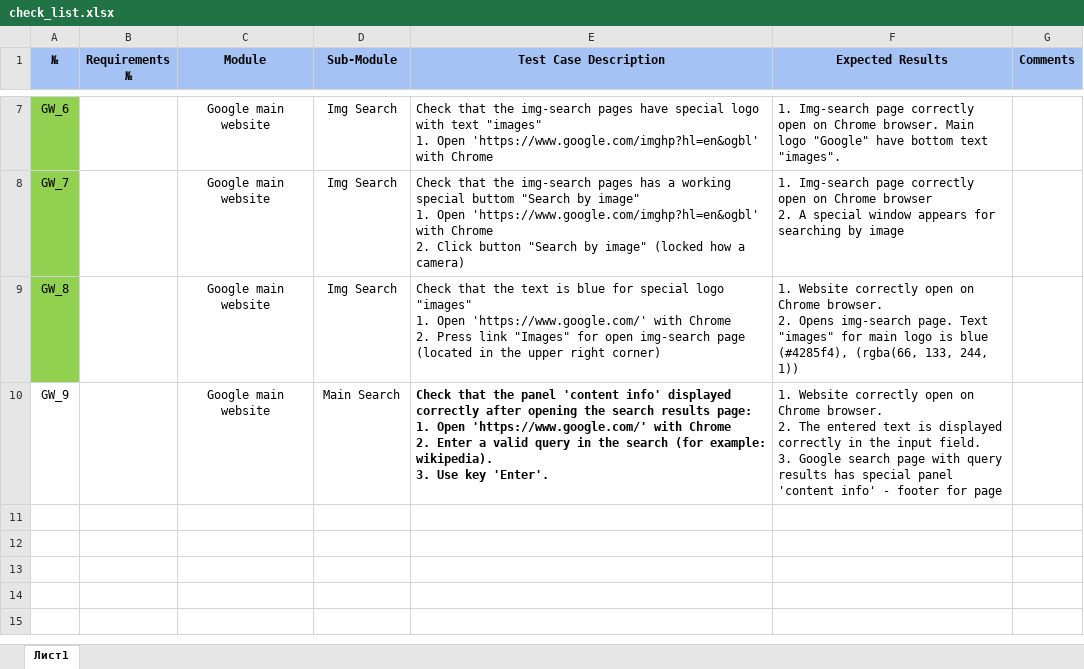
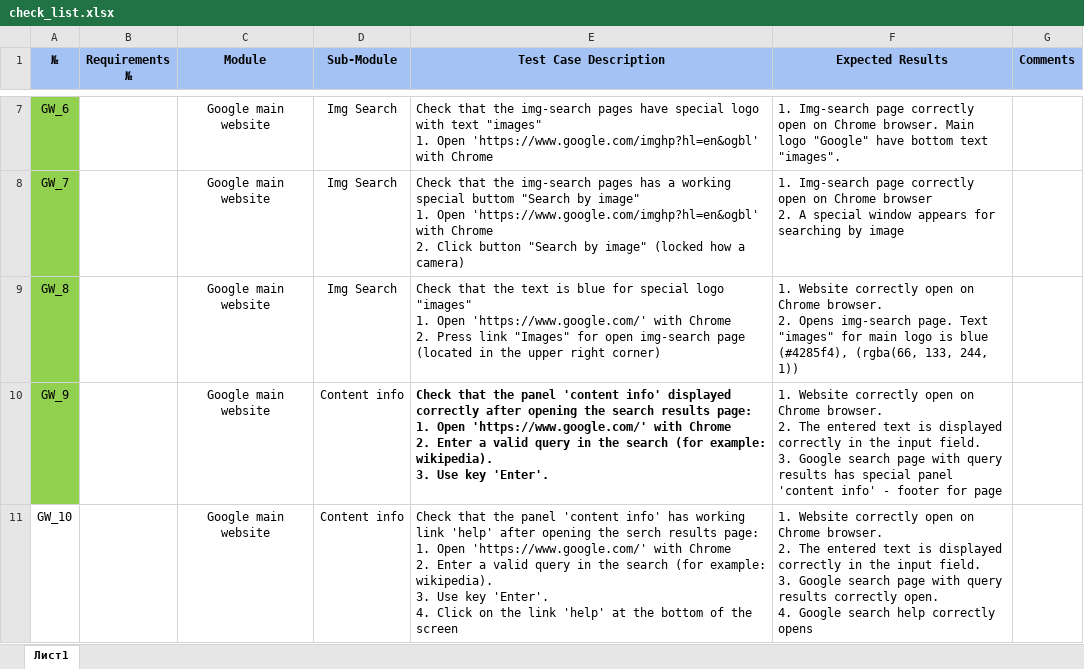
Before and after one commit to Nikolaenko94/Auto-JS-2021, an Excel workbook: hw_test3/checkList/check_list.xlsx, sheet Лист1, drawn as a sheet; only a part is shown, gaps mark what is left out; values as stored, in another font and other column widths than the file's, no borders; ↵ is a line break in a cell; the diff names each change by its address in the sheet, - before the commit and + after, or states it on an @@ line.

Commit message:
feat: add test: should correctly working link 'help' after opening the serch results page:

```diff
--- a/hw_test3/checkList/check_list.xlsx (sheet Лист1)
+++ b/hw_test3/checkList/check_list.xlsx (sheet Лист1)
-A10 fill: none
+A10 fill: #92D050
-D10 (Sub-Module): Main Search
+D10 (Sub-Module): Content info
+row 11: GW_10 |  | Google main website | Content info | Check that the panel 'content info' has working link 'help' after opening the serch results page: ↵ 1. Open 'https://www.google.com/' with Chrome ↵ 2. Enter a valid query in the search (for example: wikipedia). ↵ 3. Use key 'Enter'. ↵ 4. Click on the link 'help' at the bottom of the screen | 1. Website correctly open on Chrome browser. ↵ 2. The entered text is displayed correctly in the input field. ↵ 3. Google search page with query results correctly open. ↵ 4. Google search help correctly opens
```
Also changed, not shown: 1 other file.
